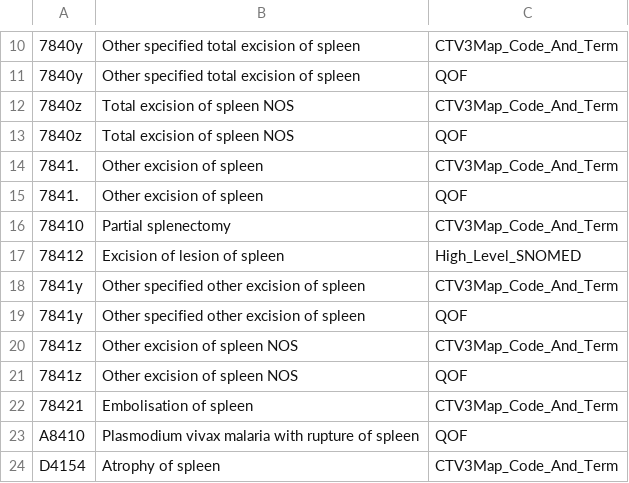
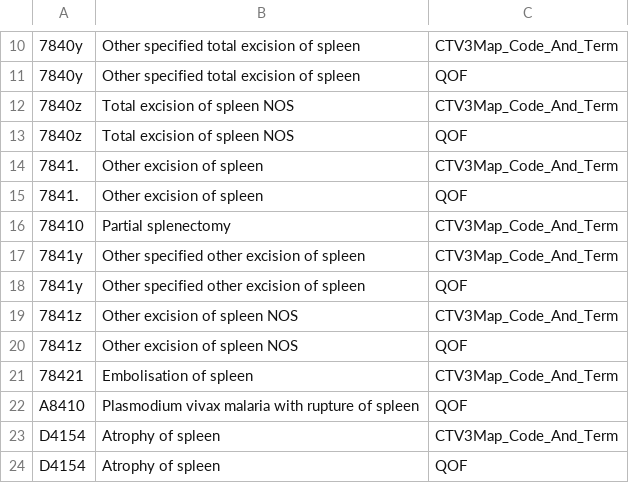
Before and after one commit to opensafely/risk-factors-research, a CSV file: codelists/opensafely-asplenia.csv, drawn as a sheet; only a part is shown, gaps mark what is left out; the shorter side is filled out with more unchanged rows; the diff names each change by its address in the sheet, - before the commit and + after, or states it on an @@ line.

Commit message:
remove asplenia code

```diff
--- a/codelists/opensafely-asplenia.csv
+++ b/codelists/opensafely-asplenia.csv
-row 17: 78412 | Excision of lesion of spleen | High_Level_SNOMED
```
Also changed, not shown: 1 other file.
